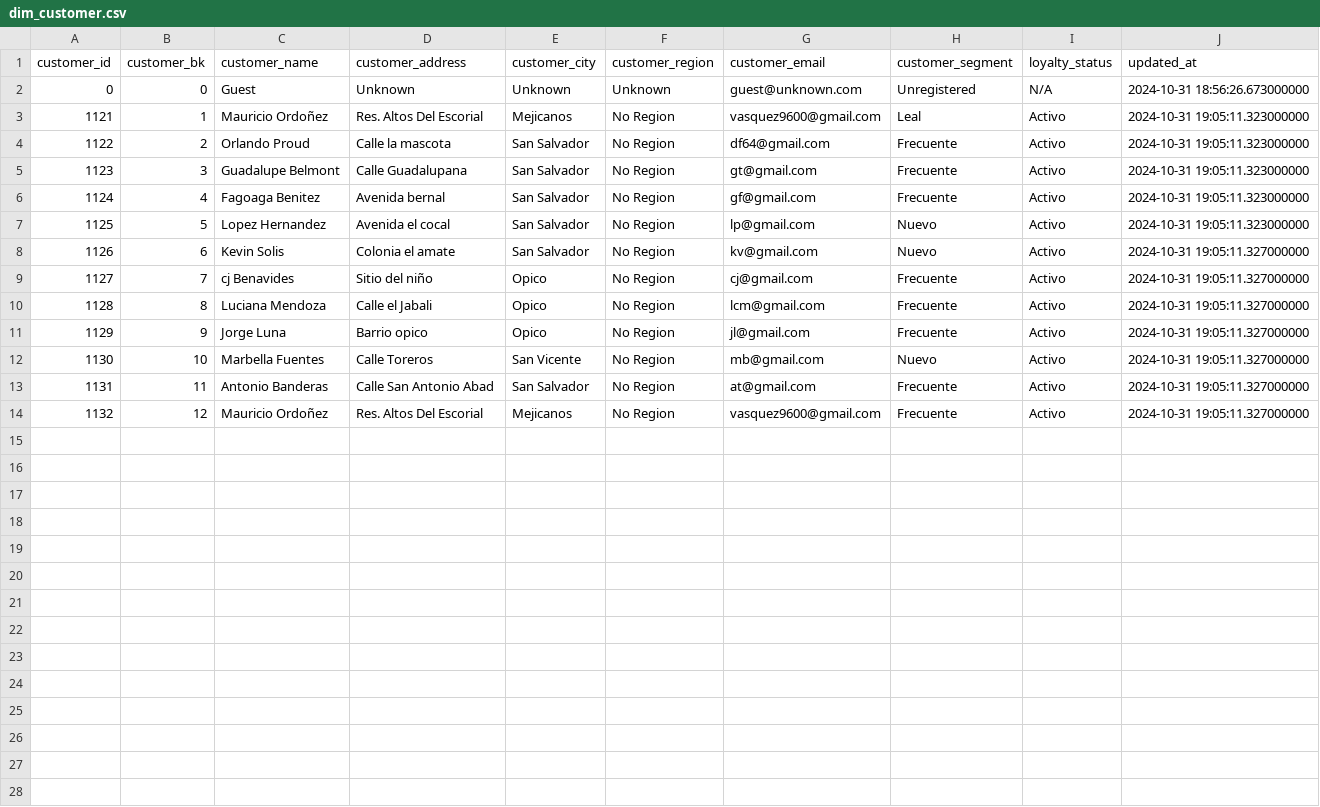
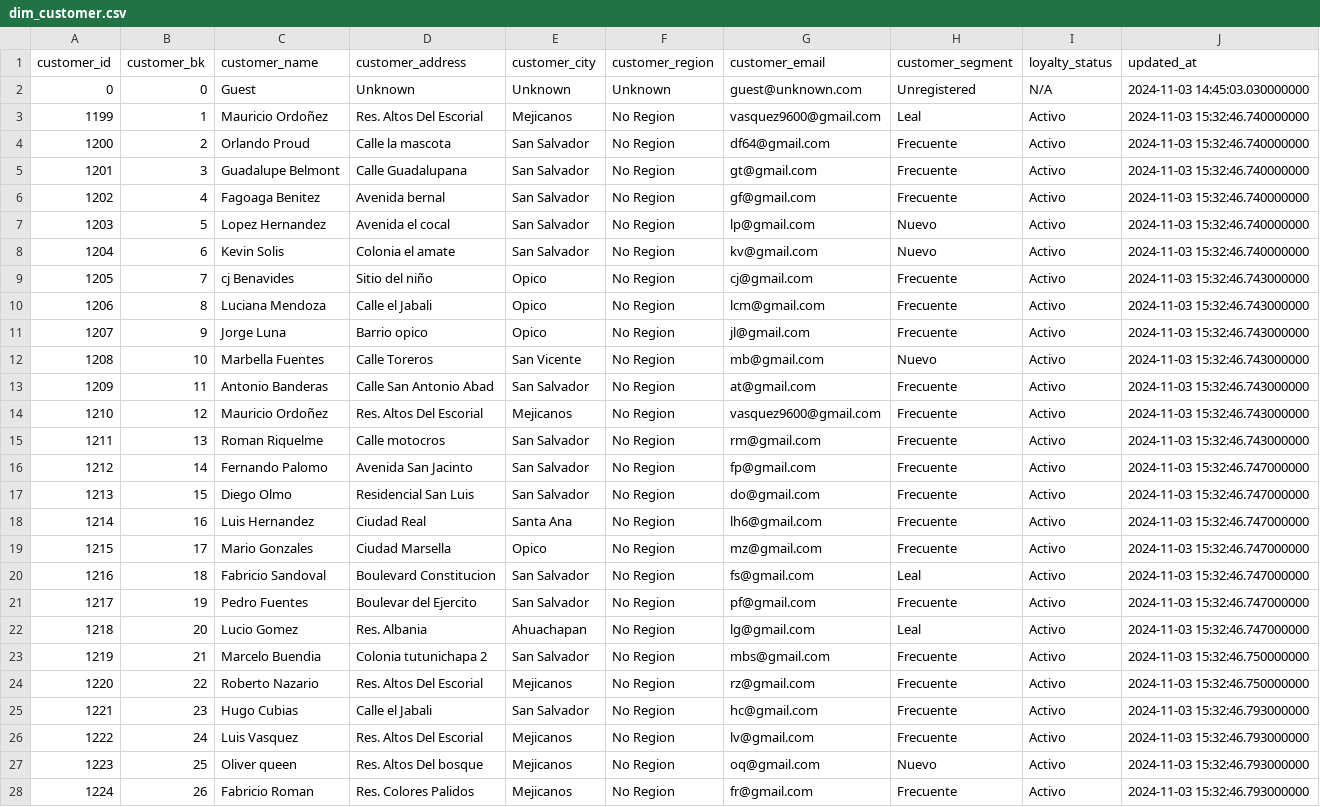
Before and after one commit to SalVhdz29/repo_especializacion_gp07, a CSV file: Fuentes/Power BI Sources/dim_customer.csv, drawn as a sheet; only a part is shown; the diff covers the shown part only.

```diff
--- a/Fuentes/Power BI Sources/dim_customer.csv
+++ b/Fuentes/Power BI Sources/dim_customer.csv
@@ -1,14 +1,28 @@
 customer_id,customer_bk,customer_name,customer_address,customer_city,customer_region,customer_email,customer_segment,loyalty_status,updated_at
-0,0,Guest,Unknown,Unknown,Unknown,guest@unknown.com,Unregistered,N/A,2024-10-31 18:56:26.673000000
-1121,1,Mauricio Ordoñez,Res. Altos Del Escorial,Mejicanos,No Region,vasquez9600@gmail.com,Leal,Activo,2024-10-31 19:05:11.323000000
-1122,2,Orlando Proud,Calle la mascota,San Salvador,No Region,df64@gmail.com,Frecuente,Activo,2024-10-31 19:05:11.323000000
-1123,3,Guadalupe Belmont,Calle Guadalupana,San Salvador,No Region,gt@gmail.com,Frecuente,Activo,2024-10-31 19:05:11.323000000
-1124,4,Fagoaga Benitez,Avenida bernal,San Salvador,No Region,gf@gmail.com,Frecuente,Activo,2024-10-31 19:05:11.323000000
-1125,5,Lopez Hernandez,Avenida el cocal,San Salvador,No Region,lp@gmail.com,Nuevo,Activo,2024-10-31 19:05:11.323000000
-1126,6,Kevin Solis,Colonia el amate,San Salvador,No Region,kv@gmail.com,Nuevo,Activo,2024-10-31 19:05:11.327000000
-1127,7,cj Benavides,Sitio del niño,Opico,No Region,cj@gmail.com,Frecuente,Activo,2024-10-31 19:05:11.327000000
-1128,8,Luciana Mendoza,Calle el Jabali,Opico,No Region,lcm@gmail.com,Frecuente,Activo,2024-10-31 19:05:11.327000000
-1129,9,Jorge Luna,Barrio opico,Opico,No Region,jl@gmail.com,Frecuente,Activo,2024-10-31 19:05:11.327000000
-1130,10,Marbella Fuentes,Calle Toreros,San Vicente,No Region,mb@gmail.com,Nuevo,Activo,2024-10-31 19:05:11.327000000
-1131,11,Antonio Banderas,Calle San Antonio Abad,San Salvador,No Region,at@gmail.com,Frecuente,Activo,2024-10-31 19:05:11.327000000
-1132,12,Mauricio Ordoñez,Res. Altos Del Escorial,Mejicanos,No Region,vasquez9600@gmail.com,Frecuente,Activo,2024-10-31 19:05:11.327000000
+0,0,Guest,Unknown,Unknown,Unknown,guest@unknown.com,Unregistered,N/A,2024-11-03 14:45:03.030000000
+1199,1,Mauricio Ordoñez,Res. Altos Del Escorial,Mejicanos,No Region,vasquez9600@gmail.com,Leal,Activo,2024-11-03 15:32:46.740000000
+1200,2,Orlando Proud,Calle la mascota,San Salvador,No Region,df64@gmail.com,Frecuente,Activo,2024-11-03 15:32:46.740000000
+1201,3,Guadalupe Belmont,Calle Guadalupana,San Salvador,No Region,gt@gmail.com,Frecuente,Activo,2024-11-03 15:32:46.740000000
+1202,4,Fagoaga Benitez,Avenida bernal,San Salvador,No Region,gf@gmail.com,Frecuente,Activo,2024-11-03 15:32:46.740000000
+1203,5,Lopez Hernandez,Avenida el cocal,San Salvador,No Region,lp@gmail.com,Nuevo,Activo,2024-11-03 15:32:46.740000000
+1204,6,Kevin Solis,Colonia el amate,San Salvador,No Region,kv@gmail.com,Nuevo,Activo,2024-11-03 15:32:46.740000000
+1205,7,cj Benavides,Sitio del niño,Opico,No Region,cj@gmail.com,Frecuente,Activo,2024-11-03 15:32:46.743000000
+1206,8,Luciana Mendoza,Calle el Jabali,Opico,No Region,lcm@gmail.com,Frecuente,Activo,2024-11-03 15:32:46.743000000
+1207,9,Jorge Luna,Barrio opico,Opico,No Region,jl@gmail.com,Frecuente,Activo,2024-11-03 15:32:46.743000000
+1208,10,Marbella Fuentes,Calle Toreros,San Vicente,No Region,mb@gmail.com,Nuevo,Activo,2024-11-03 15:32:46.743000000
+1209,11,Antonio Banderas,Calle San Antonio Abad,San Salvador,No Region,at@gmail.com,Frecuente,Activo,2024-11-03 15:32:46.743000000
+1210,12,Mauricio Ordoñez,Res. Altos Del Escorial,Mejicanos,No Region,vasquez9600@gmail.com,Frecuente,Activo,2024-11-03 15:32:46.743000000
+1211,13,Roman Riquelme,Calle motocros,San Salvador,No Region,rm@gmail.com,Frecuente,Activo,2024-11-03 15:32:46.743000000
+1212,14,Fernando Palomo,Avenida San Jacinto,San Salvador,No Region,fp@gmail.com,Frecuente,Activo,2024-11-03 15:32:46.747000000
+1213,15,Diego Olmo,Residencial San Luis,San Salvador,No Region,do@gmail.com,Frecuente,Activo,2024-11-03 15:32:46.747000000
+1214,16,Luis Hernandez,Ciudad Real,Santa Ana,No Region,lh6@gmail.com,Frecuente,Activo,2024-11-03 15:32:46.747000000
+1215,17,Mario Gonzales,Ciudad Marsella,Opico,No Region,mz@gmail.com,Frecuente,Activo,2024-11-03 15:32:46.747000000
+1216,18,Fabricio Sandoval,Boulevard Constitucion,San Salvador,No Region,fs@gmail.com,Leal,Activo,2024-11-03 15:32:46.747000000
+1217,19,Pedro Fuentes,Boulevar del Ejercito,San Salvador,No Region,pf@gmail.com,Frecuente,Activo,2024-11-03 15:32:46.747000000
+1218,20,Lucio Gomez,Res. Albania,Ahuachapan,No Region,lg@gmail.com,Leal,Activo,2024-11-03 15:32:46.747000000
+1219,21,Marcelo Buendia,Colonia tutunichapa 2,San Salvador,No Region,mbs@gmail.com,Frecuente,Activo,2024-11-03 15:32:46.750000000
+1220,22,Roberto Nazario,Res. Altos Del Escorial,Mejicanos,No Region,rz@gmail.com,Frecuente,Activo,2024-11-03 15:32:46.750000000
+1221,23,Hugo Cubias,Calle el Jabali,San Salvador,No Region,hc@gmail.com,Frecuente,Activo,2024-11-03 15:32:46.793000000
+1222,24,Luis Vasquez,Res. Altos Del Escorial,Mejicanos,No Region,lv@gmail.com,Frecuente,Activo,2024-11-03 15:32:46.793000000
+1223,25,Oliver queen,Res. Altos Del bosque,Mejicanos,No Region,oq@gmail.com,Nuevo,Activo,2024-11-03 15:32:46.793000000
+1224,26,Fabricio Roman,Res. Colores Palidos,Mejicanos,No Region,fr@gmail.com,Frecuente,Activo,2024-11-03 15:32:46.793000000
```
Also changed, not shown: 1 added row elsewhere in this file, Fuentes/Power BI Sources/dim_catalog_product.csv, Fuentes/Power BI Sources/dim_product.csv, 11 other files.
